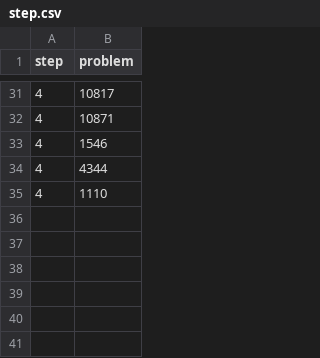
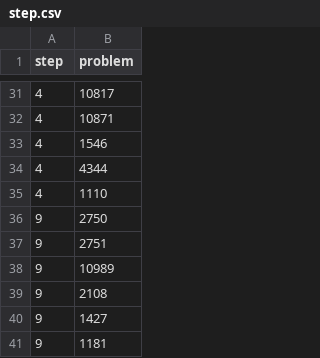
Before and after one commit to jeongnna/baekjoon, a CSV file: step.csv, drawn as a sheet; only a part is shown, gaps mark what is left out.

Commit message:
add step09

```diff
--- a/step.csv
+++ b/step.csv
@@ -35 +35,7 @@ step,problem
 4,1110
+9,2750
+9,2751
+9,10989
+9,2108
+9,1427
+9,1181
```
Also changed, not shown: 4 other files.
